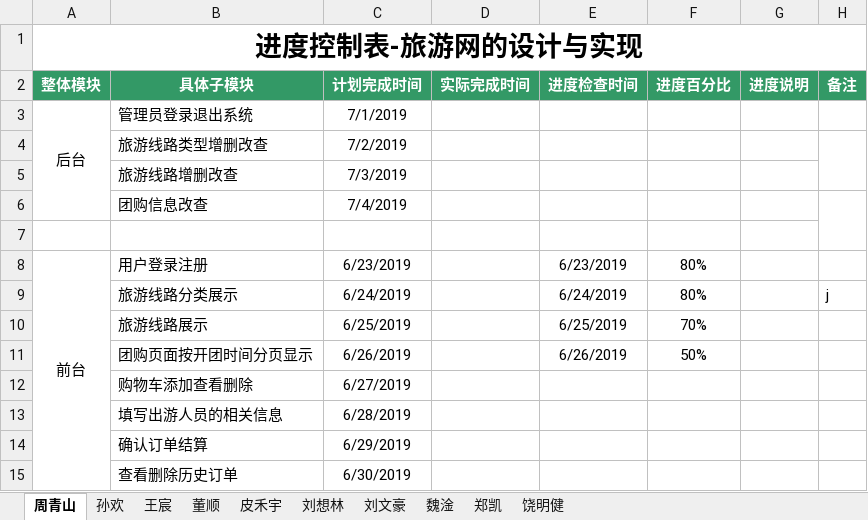
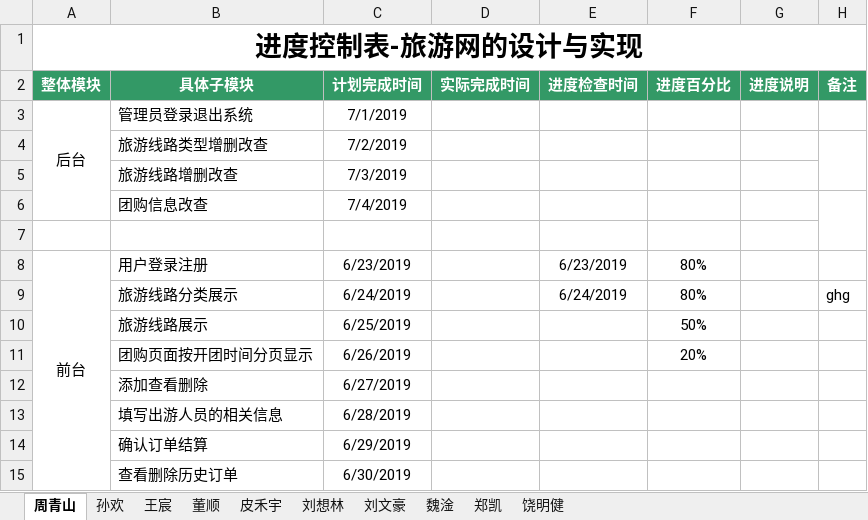
Before and after one commit to hgkj-rj-02/hgkj_02, an Excel workbook: 周青山/编码进度表—周青山 .xlsx, sheet 周青山, drawn as a sheet; values as stored, in another font and other column widths than the file's, no borders; the diff names each change by its address in the sheet, - before the commit and + after, or states it on an @@ line.

```diff
--- a/周青山/编码进度表—周青山 .xlsx (sheet 周青山)
+++ b/周青山/编码进度表—周青山 .xlsx (sheet 周青山)
-H9 (备注): j
+H9 (备注): ghg
-E10 (进度检查时间): 6/25/2019
+E10 (进度检查时间): (empty)
-F10 (进度百分比): 70%
+F10 (进度百分比): 50%
-E11 (进度检查时间): 6/26/2019
+E11 (进度检查时间): (empty)
-F11 (进度百分比): 50%
+F11 (进度百分比): 20%
-B12 (具体子模块): 购物车添加查看删除
+B12 (具体子模块): 添加查看删除
```
Also changed, not shown: sheet 董顺, sheet 孙欢, sheet 王宸, sheet 刘文豪, sheet 郑凯, sheet 饶明健, 3 more sheets.
